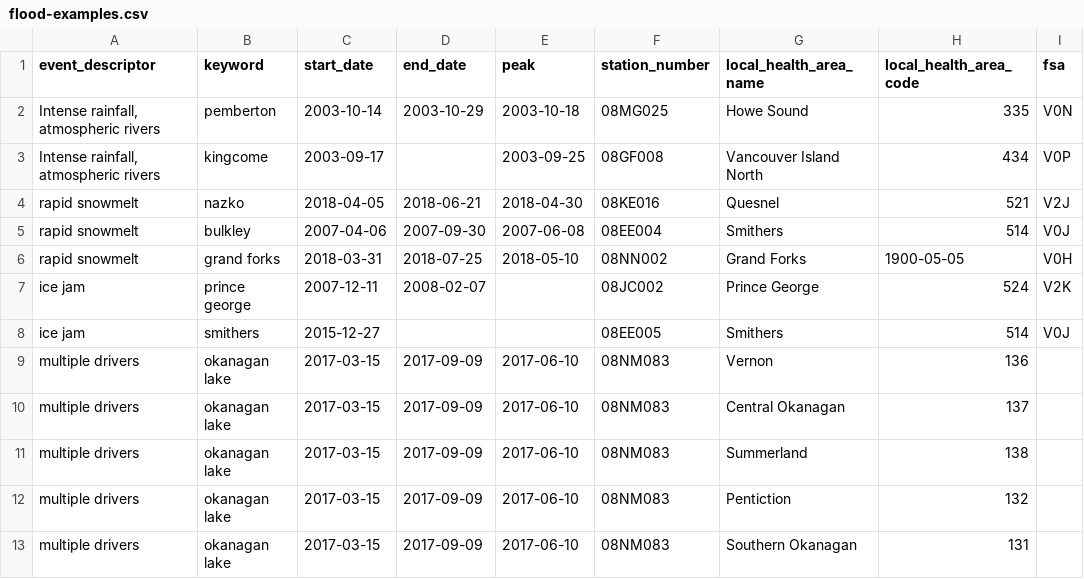
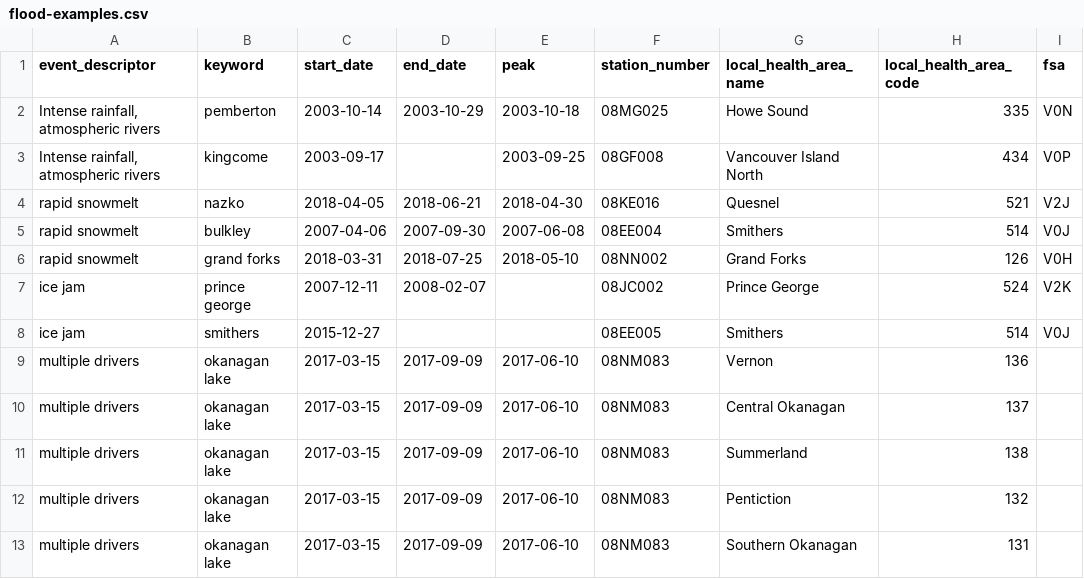
Before and after one commit to bcgov/climate-disturbances, a CSV file: out/flood-examples/flood-examples.csv, drawn as a sheet.

Commit message:
fix excel-ness

```diff
--- a/out/flood-examples/flood-examples.csv
+++ b/out/flood-examples/flood-examples.csv
@@ -5,3 +5,3 @@ rapid snowmelt,nazko,2018-04-05,2018-06-21,2018-04-30,08KE016,Quesnel,521,V2J
 rapid snowmelt,bulkley,2007-04-06,2007-09-30,2007-06-08,08EE004,Smithers,514,V0J
-rapid snowmelt,grand forks,2018-03-31,2018-07-25,2018-05-10,08NN002,Grand Forks,1900-05-05,V0H
+rapid snowmelt,grand forks,2018-03-31,2018-07-25,2018-05-10,08NN002,Grand Forks,126,V0H
 ice jam,prince george,2007-12-11,2008-02-07,,08JC002,Prince George,524,V2K
```
